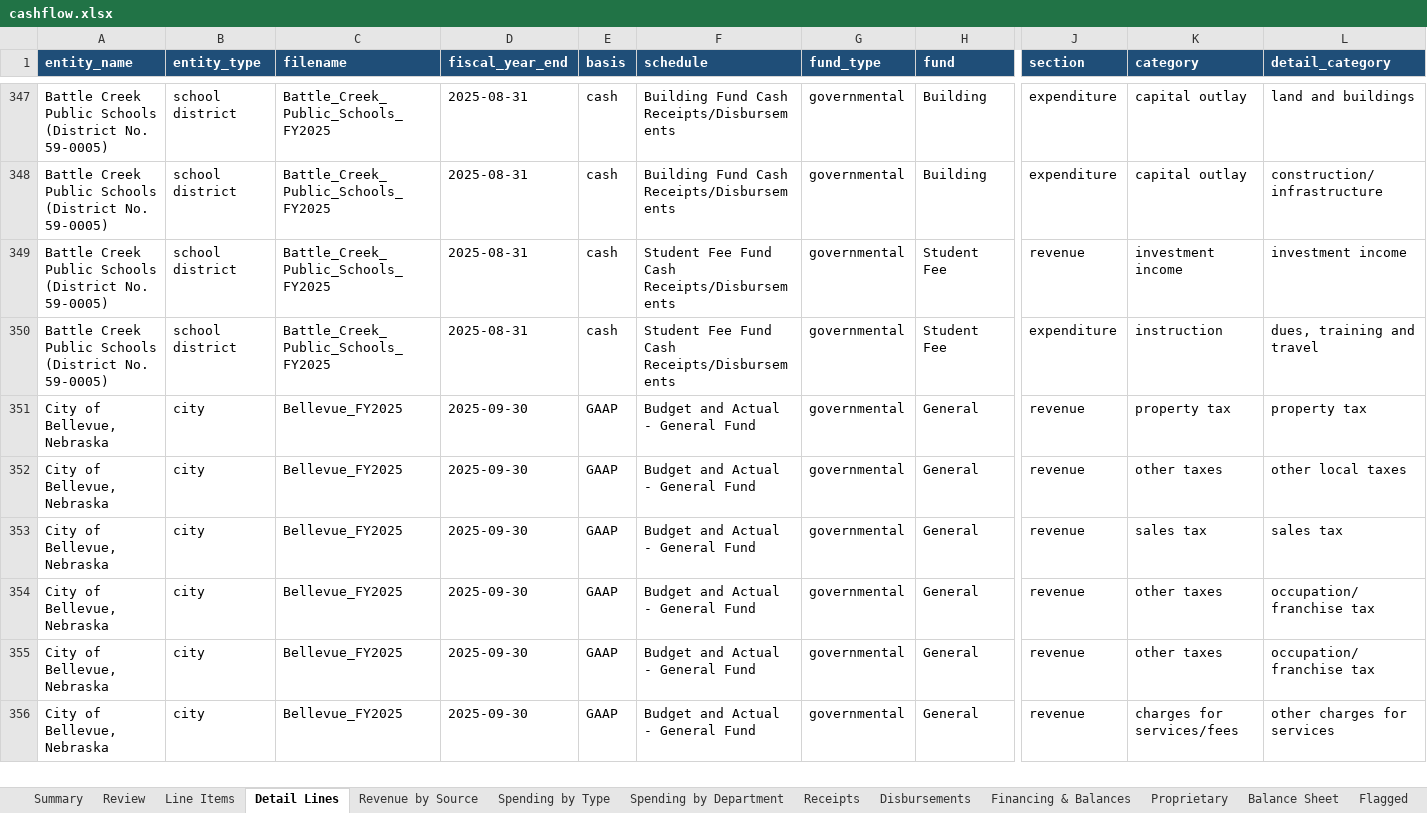
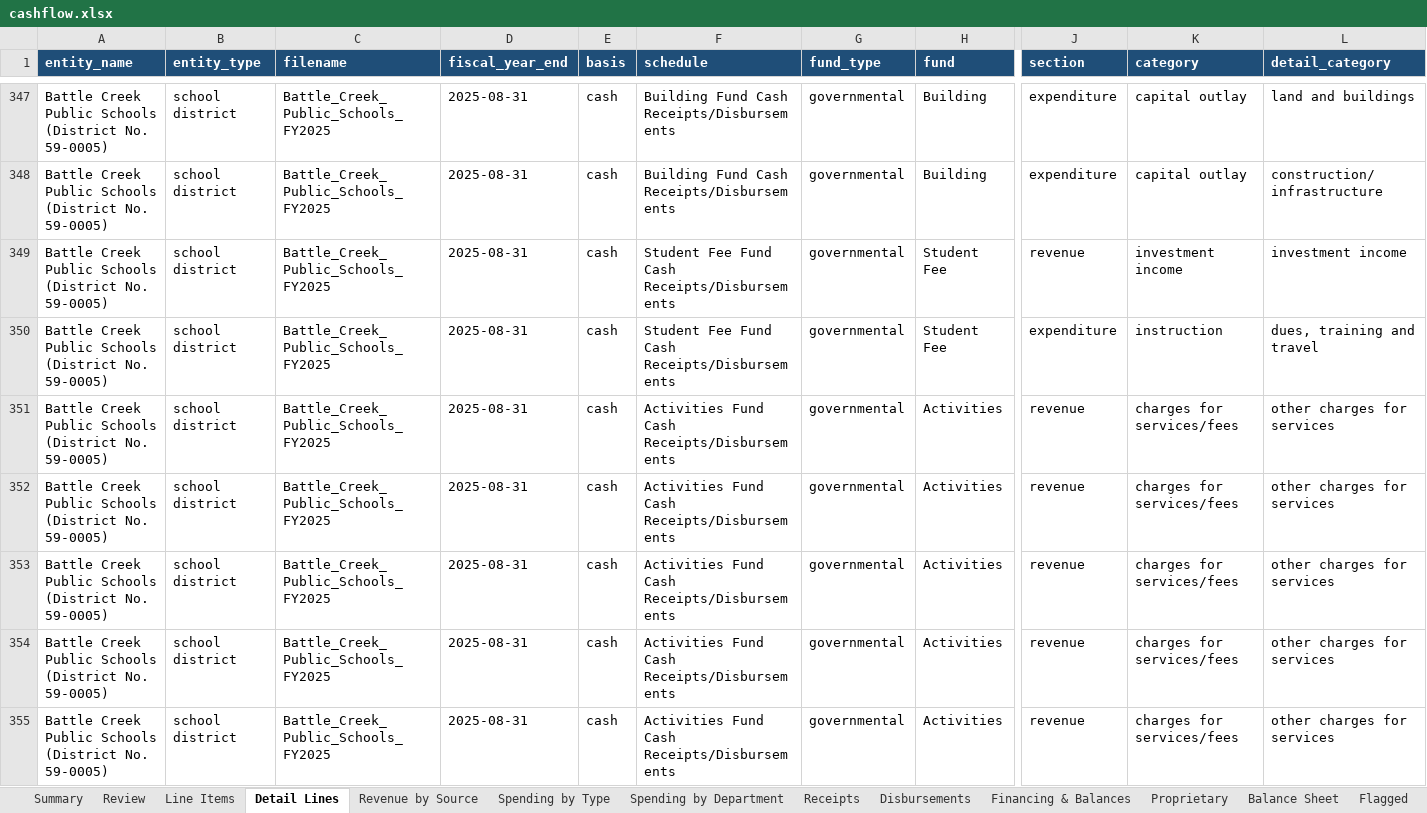
Before and after one commit to trltrl12/Nebraska-Audit, an Excel workbook: output/cashflow.xlsx, sheet Detail Lines, drawn as a sheet; only a part is shown, gaps mark what is left out; the shorter side is filled out with more unchanged rows; values as stored, in another font and other column widths than the file's, no borders; rows hold the shown columns only; the diff covers the shown part only; the diff names each change by its address in the sheet, - before the commit and + after, or states it on an @@ line.

```diff
--- a/output/cashflow.xlsx (sheet Detail Lines)
+++ b/output/cashflow.xlsx (sheet Detail Lines)
+row 351: Battle Creek Public Schools (District No. 59-0005) | school district | Battle_Creek_Public_Schools_FY2025 | 2025-08-31 | cash | Activities Fund Cash Receipts/Disbursements | governmental | Activities | revenue | charges for services/fees | other charges for services
+row 352: Battle Creek Public Schools (District No. 59-0005) | school district | Battle_Creek_Public_Schools_FY2025 | 2025-08-31 | cash | Activities Fund Cash Receipts/Disbursements | governmental | Activities | revenue | charges for services/fees | other charges for services
+row 353: Battle Creek Public Schools (District No. 59-0005) | school district | Battle_Creek_Public_Schools_FY2025 | 2025-08-31 | cash | Activities Fund Cash Receipts/Disbursements | governmental | Activities | revenue | charges for services/fees | other charges for services
+row 354: Battle Creek Public Schools (District No. 59-0005) | school district | Battle_Creek_Public_Schools_FY2025 | 2025-08-31 | cash | Activities Fund Cash Receipts/Disbursements | governmental | Activities | revenue | charges for services/fees | other charges for services
+row 355: Battle Creek Public Schools (District No. 59-0005) | school district | Battle_Creek_Public_Schools_FY2025 | 2025-08-31 | cash | Activities Fund Cash Receipts/Disbursements | governmental | Activities | revenue | charges for services/fees | other charges for services
```
Also changed, not shown: 60 added rows, 10 edited cells and cell formats elsewhere in this sheet, sheet Review, sheet Spending by Department, sheet Revenue by Source, sheet Spending by Type, sheet Notes, sheet Summary, 1 more sheet, 4 other files.
